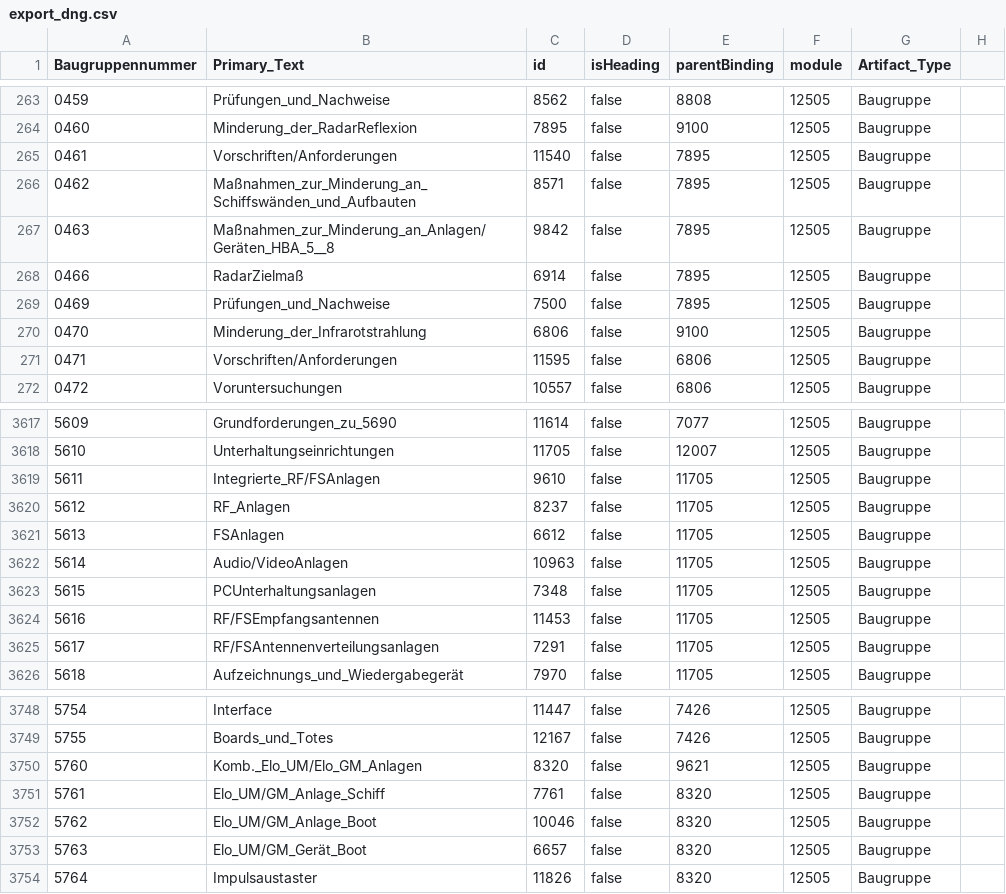
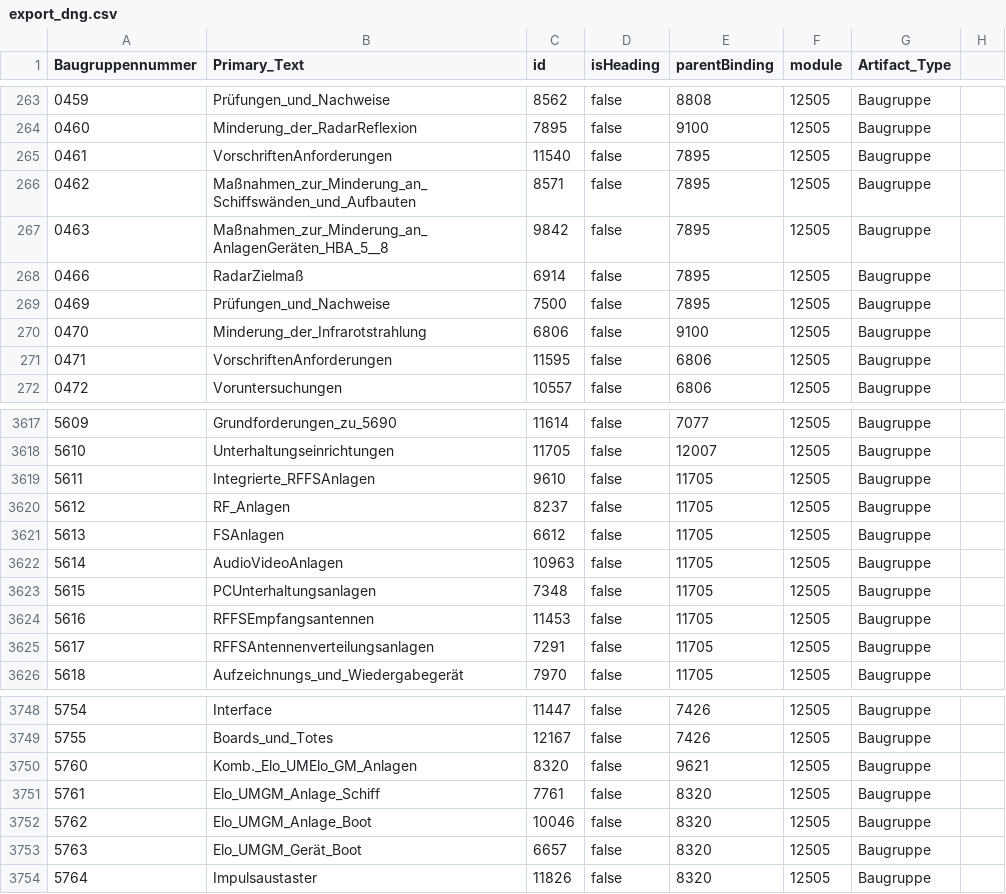
Before and after one commit to kecakmak/Rhp-import, a CSV file: export_dng.csv, drawn as a sheet; only a part is shown, gaps mark what is left out; the diff covers the shown part only.

```diff
--- a/export_dng.csv
+++ b/export_dng.csv
@@ -264,5 +264,5 @@ Baugruppennummer,Primary_Text,id,isHeading,parentBinding,module,Artifact_Type
 0460,Minderung_der_RadarReflexion,7895,false,9100,12505,Baugruppe
-0461,Vorschriften/Anforderungen,11540,false,7895,12505,Baugruppe
+0461,VorschriftenAnforderungen,11540,false,7895,12505,Baugruppe
 0462,Maßnahmen_zur_Minderung_an_Schiffswänden_und_Aufbauten,8571,false,7895,12505,Baugruppe
-0463,Maßnahmen_zur_Minderung_an_Anlagen/Geräten_HBA_5__8,9842,false,7895,12505,Baugruppe
+0463,Maßnahmen_zur_Minderung_an_AnlagenGeräten_HBA_5__8,9842,false,7895,12505,Baugruppe
 0466,RadarZielmaß,6914,false,7895,12505,Baugruppe
@@ -270,3 +270,3 @@ Baugruppennummer,Primary_Text,id,isHeading,parentBinding,module,Artifact_Type
 0470,Minderung_der_Infrarotstrahlung,6806,false,9100,12505,Baugruppe
-0471,Vorschriften/Anforderungen,11595,false,6806,12505,Baugruppe
+0471,VorschriftenAnforderungen,11595,false,6806,12505,Baugruppe
 0472,Voruntersuchungen,10557,false,6806,12505,Baugruppe
@@ -3618,9 +3618,9 @@ Baugruppennummer,Primary_Text,id,isHeading,parentBinding,module,Artifact_Type
 5610,Unterhaltungseinrichtungen,11705,false,12007,12505,Baugruppe
-5611,Integrierte_RF/FSAnlagen,9610,false,11705,12505,Baugruppe
+5611,Integrierte_RFFSAnlagen,9610,false,11705,12505,Baugruppe
 5612,RF_Anlagen,8237,false,11705,12505,Baugruppe
 5613,FSAnlagen,6612,false,11705,12505,Baugruppe
-5614,Audio/VideoAnlagen,10963,false,11705,12505,Baugruppe
+5614,AudioVideoAnlagen,10963,false,11705,12505,Baugruppe
 5615,PCUnterhaltungsanlagen,7348,false,11705,12505,Baugruppe
-5616,RF/FSEmpfangsantennen,11453,false,11705,12505,Baugruppe
-5617,RF/FSAntennenverteilungsanlagen,7291,false,11705,12505,Baugruppe
+5616,RFFSEmpfangsantennen,11453,false,11705,12505,Baugruppe
+5617,RFFSAntennenverteilungsanlagen,7291,false,11705,12505,Baugruppe
 5618,Aufzeichnungs_und_Wiedergabegerät,7970,false,11705,12505,Baugruppe
@@ -3749,6 +3749,6 @@ Baugruppennummer,Primary_Text,id,isHeading,parentBinding,module,Artifact_Type
 5755,Boards_und_Totes,12167,false,7426,12505,Baugruppe
-5760,Komb._Elo_UM/Elo_GM_Anlagen,8320,false,9621,12505,Baugruppe
-5761,Elo_UM/GM_Anlage_Schiff,7761,false,8320,12505,Baugruppe
-5762,Elo_UM/GM_Anlage_Boot,10046,false,8320,12505,Baugruppe
-5763,Elo_UM/GM_Gerät_Boot,6657,false,8320,12505,Baugruppe
+5760,Komb._Elo_UMElo_GM_Anlagen,8320,false,9621,12505,Baugruppe
+5761,Elo_UMGM_Anlage_Schiff,7761,false,8320,12505,Baugruppe
+5762,Elo_UMGM_Anlage_Boot,10046,false,8320,12505,Baugruppe
+5763,Elo_UMGM_Gerät_Boot,6657,false,8320,12505,Baugruppe
 5764,Impulsaustaster,11826,false,8320,12505,Baugruppe
```
Also changed, not shown: 135 edited cells elsewhere in this file, 4 other files.
